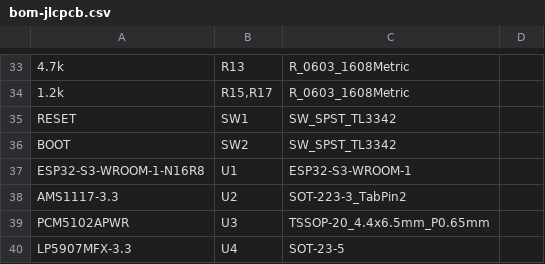
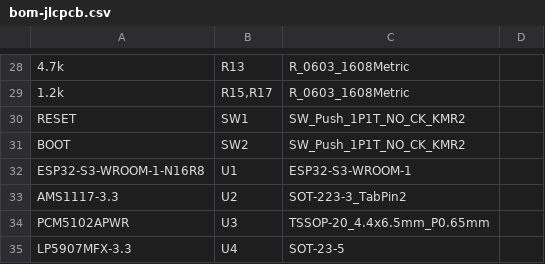
Before and after one commit to Wint-Tele100gramm/IreneWint, a CSV file: hardware/irene-client/bom-jlcpcb.csv, drawn as a sheet; only a part is shown, gaps mark what is left out; addresses are those after the commit; the diff covers the shown part only; the diff names each change by its address in the sheet, - before the commit and + after, or states it on an @@ line.

```diff
--- a/hardware/irene-client/bom-jlcpcb.csv
+++ b/hardware/irene-client/bom-jlcpcb.csv
-C30:C31: SW_SPST_TL3342
+C30:C31: SW_Push_1P1T_NO_CK_KMR2
```
Also changed, not shown: 2 added rows, 8 removed rows and 2 edited cells elsewhere in this file, hardware/irene-client/bom.csv, hardware/irene-client/cpl-jlcpcb.csv, 46 other files.
